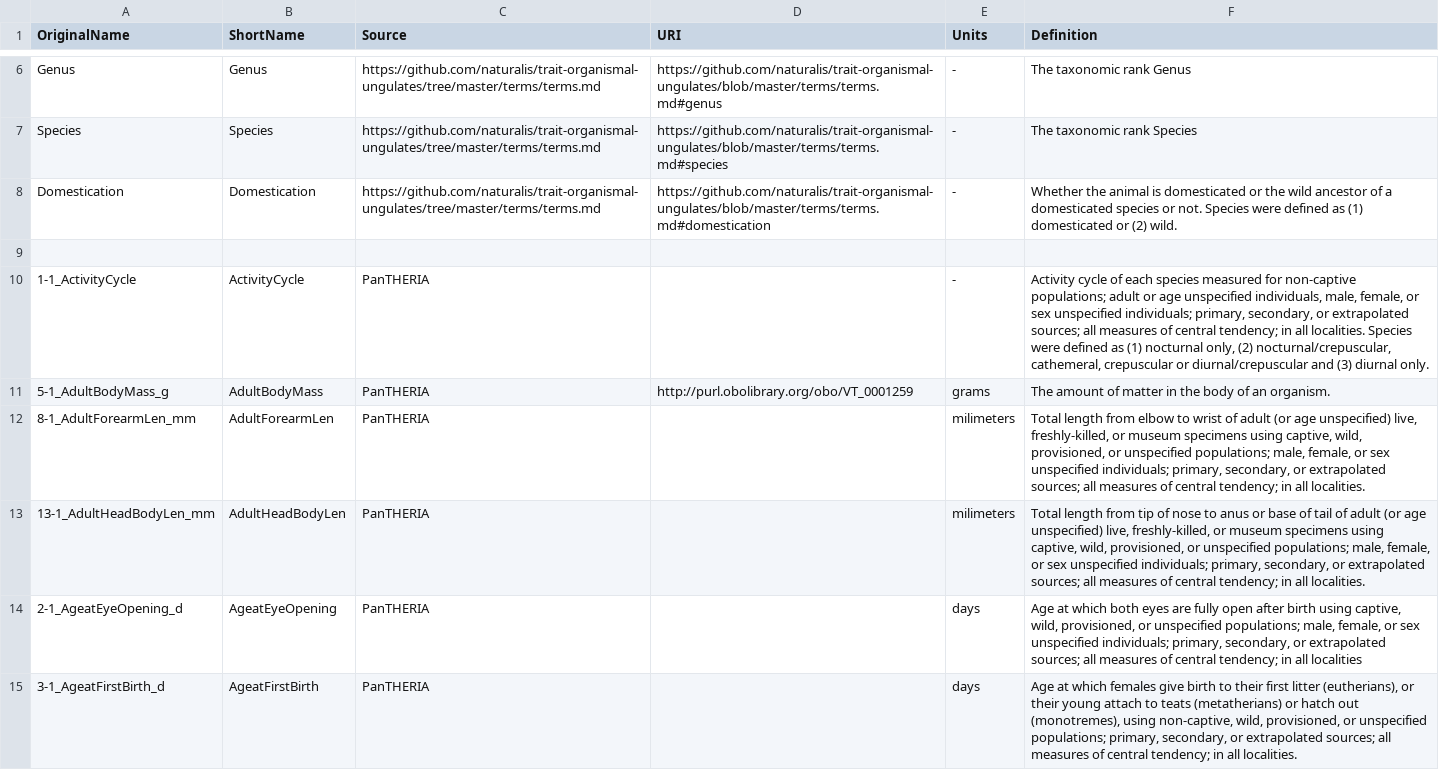
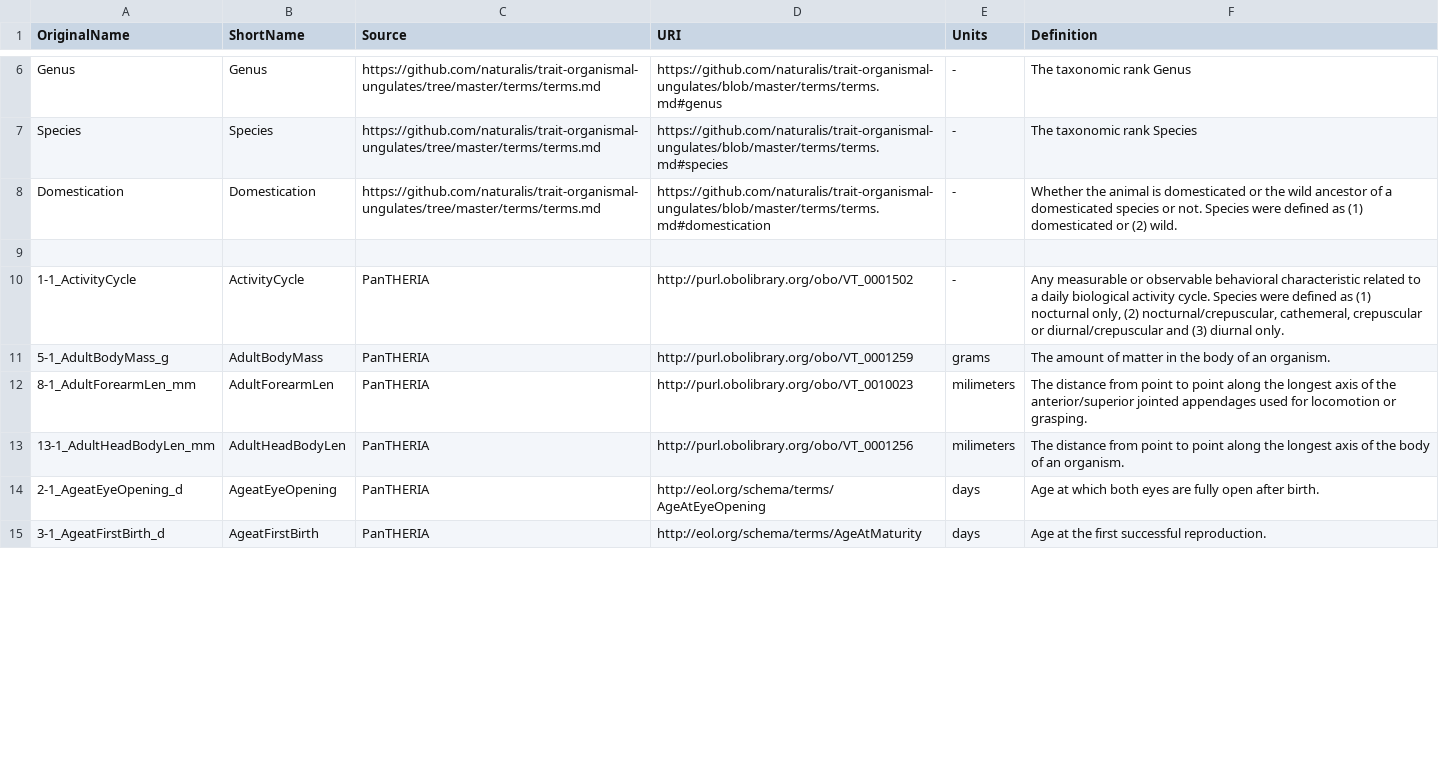
Before and after one commit to naturalis/trait-organismal-ungulates, a CSV file: data/CSV/ungulatesTraitsDefinitions.csv, drawn as a sheet; only a part is shown, gaps mark what is left out; the diff covers the shown part only.

Commit message:
Added more URIs for PanTHERIA traits

```diff
--- a/data/CSV/ungulatesTraitsDefinitions.csv
+++ b/data/CSV/ungulatesTraitsDefinitions.csv
@@ -9,7 +9,7 @@ Domestication,Domestication,https://github.com/naturalis/trait-organismal-ungula
 ,,,,,
-1-1_ActivityCycle,ActivityCycle,PanTHERIA,,-,"Activity cycle of each species measured for non-captive populations; adult or age unspecified individuals, male, female, or sex unspecified individuals; primary, secondary, or extrapolated sources; all measures of central tendency; in all localities. Species were defined as (1) nocturnal only, (2) nocturnal/crepuscular, cathemeral, crepuscular or diurnal/crepuscular and (3) diurnal only."
+1-1_ActivityCycle,ActivityCycle,PanTHERIA,http://purl.obolibrary.org/obo/VT_0001502,-,"Any measurable or observable behavioral characteristic related to a daily biological activity cycle. Species were defined as (1) nocturnal only, (2) nocturnal/crepuscular, cathemeral, crepuscular or diurnal/crepuscular and (3) diurnal only."
 5-1_AdultBodyMass_g,AdultBodyMass,PanTHERIA,http://purl.obolibrary.org/obo/VT_0001259,grams,"The amount of matter in the body of an organism."
-8-1_AdultForearmLen_mm,AdultForearmLen,PanTHERIA,,milimeters,"Total length from elbow to wrist of adult (or age unspecified) live, freshly-killed, or museum specimens using captive, wild, provisioned, or unspecified populations; male, female, or sex unspecified individuals; primary, secondary, or extrapolated sources; all measures of central tendency; in all localities."
-13-1_AdultHeadBodyLen_mm,AdultHeadBodyLen,PanTHERIA,,milimeters,"Total length from tip of nose to anus or base of tail of adult (or age unspecified) live, freshly-killed, or museum specimens using captive, wild, provisioned, or unspecified populations; male, female, or sex unspecified individuals; primary, secondary, or extrapolated sources; all measures of central tendency; in all localities."
-2-1_AgeatEyeOpening_d,AgeatEyeOpening,PanTHERIA,,days,"Age at which both eyes are fully open after birth using captive, wild, provisioned, or unspecified populations; male, female, or sex unspecified individuals; primary, secondary, or extrapolated sources; all measures of central tendency; in all localities"
-3-1_AgeatFirstBirth_d,AgeatFirstBirth,PanTHERIA,,days,"Age at which females give birth to their first litter (eutherians), or their young attach to teats (metatherians) or hatch out (monotremes), using non-captive, wild, provisioned, or unspecified populations; primary, secondary, or extrapolated sources; all measures of central tendency; in all localities."
+8-1_AdultForearmLen_mm,AdultForearmLen,PanTHERIA,http://purl.obolibrary.org/obo/VT_0010023,milimeters,"The distance from point to point along the longest axis of the anterior/superior jointed appendages used for locomotion or grasping."
+13-1_AdultHeadBodyLen_mm,AdultHeadBodyLen,PanTHERIA,http://purl.obolibrary.org/obo/VT_0001256,milimeters,"The distance from point to point along the longest axis of the body of an organism."
+2-1_AgeatEyeOpening_d,AgeatEyeOpening,PanTHERIA,http://eol.org/schema/terms/AgeAtEyeOpening,days,"Age at which both eyes are fully open after birth."
+3-1_AgeatFirstBirth_d,AgeatFirstBirth,PanTHERIA,http://eol.org/schema/terms/AgeAtMaturity,days,"Age at the first successful reproduction."
```
Also changed, not shown: 28 edited cells elsewhere in this file.
